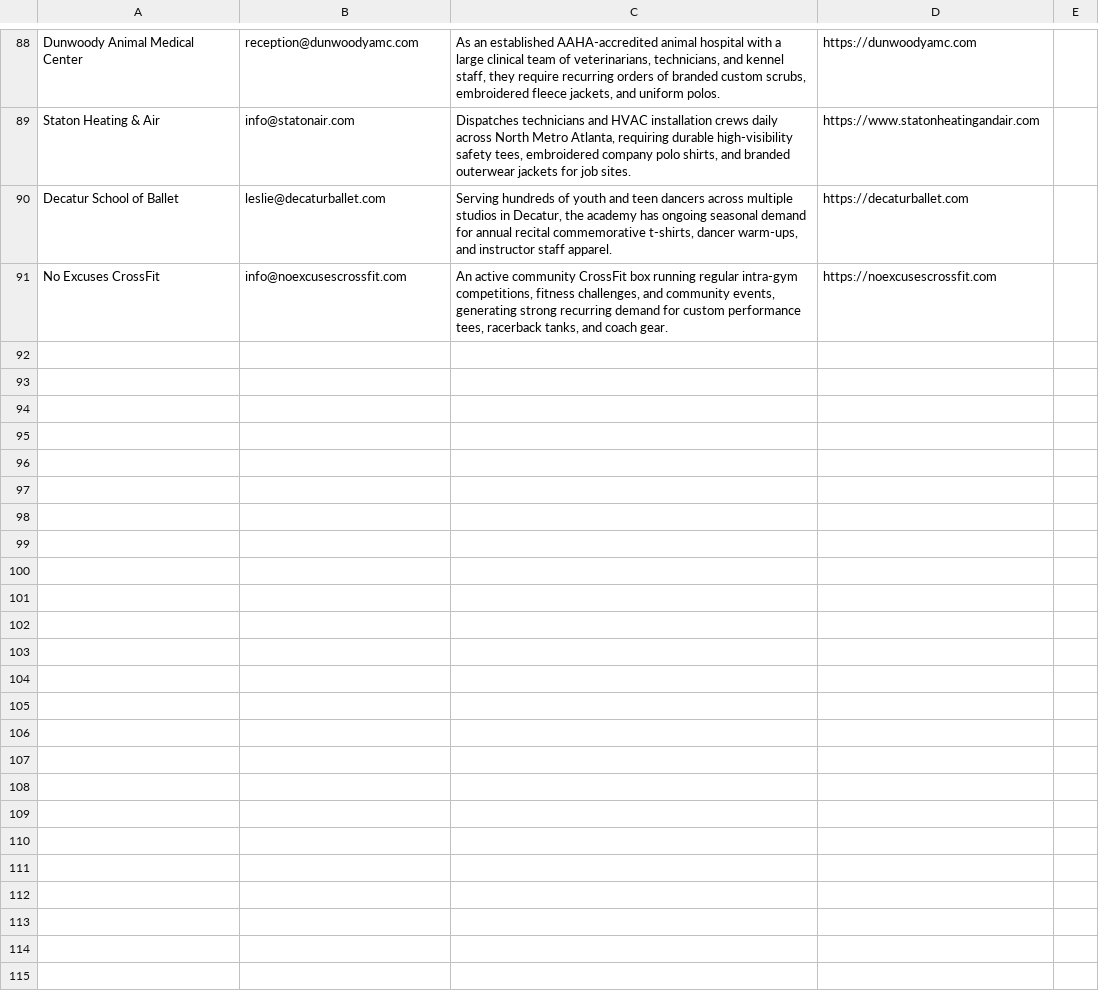
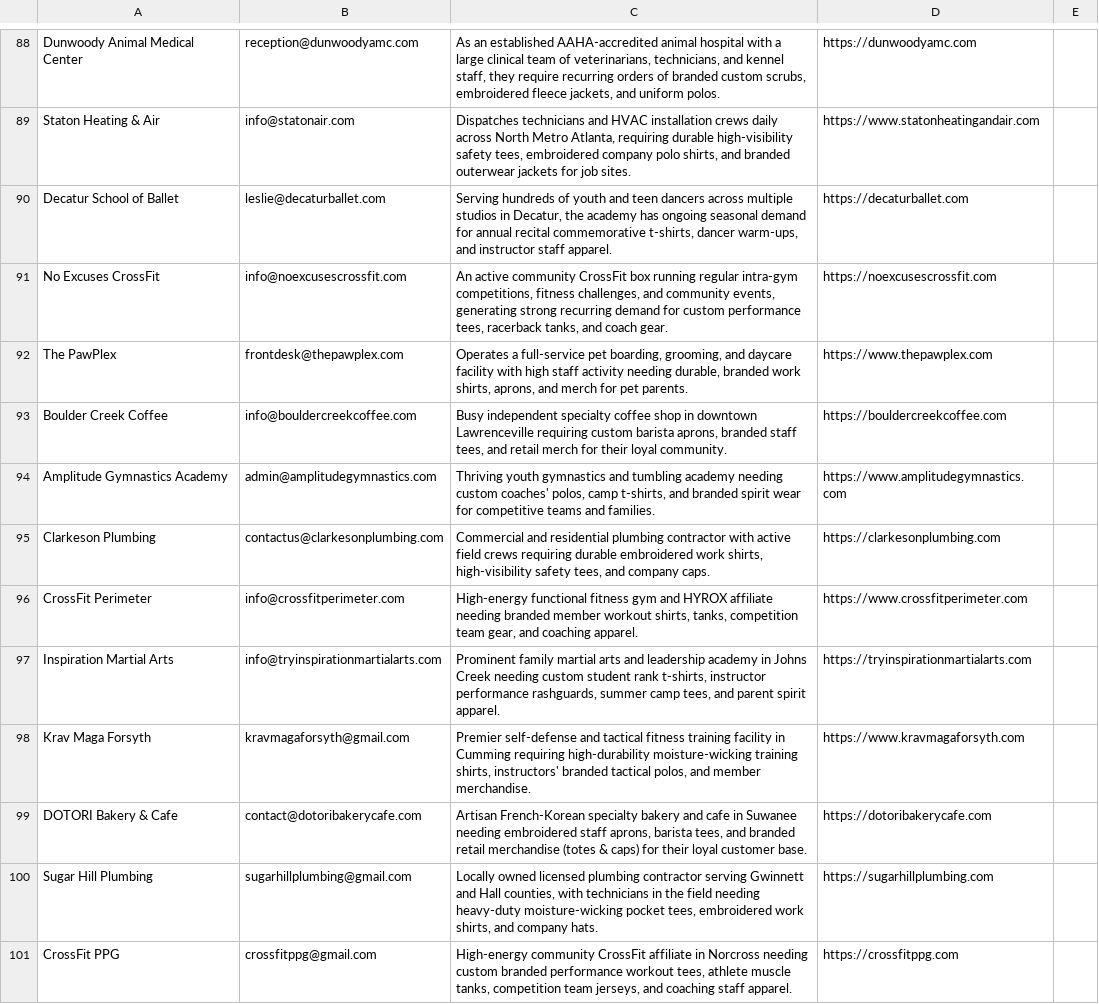
Before and after one commit to shopfastapparel/shopfastapparel, a CSV file: leads.csv, drawn as a sheet; only a part is shown, gaps mark what is left out; the diff names each change by its address in the sheet, - before the commit and + after, or states it on an @@ line.

Commit message:
chore(leads): record daily sales prospector iteration 12 leads

```diff
--- a/leads.csv
+++ b/leads.csv
+row 92: The PawPlex | frontdesk@thepawplex.com | Operates a full-service pet boarding, grooming, and daycare facility with high staff activity needing durable, branded work shirts, aprons, and merch for pet parents. | https://www.thepawplex.com
+row 93: Boulder Creek Coffee | info@bouldercreekcoffee.com | Busy independent specialty coffee shop in downtown Lawrenceville requiring custom barista aprons, branded staff tees, and retail merch for their loyal community. | https://bouldercreekcoffee.com
+row 94: Amplitude Gymnastics Academy | admin@amplitudegymnastics.com | Thriving youth gymnastics and tumbling academy needing custom coaches' polos, camp t-shirts, and branded spirit wear for competitive teams and families. | https://www.amplitudegymnastics.com
+row 95: Clarkeson Plumbing | contactus@clarkesonplumbing.com | Commercial and residential plumbing contractor with active field crews requiring durable embroidered work shirts, high-visibility safety tees, and company caps. | https://clarkesonplumbing.com
+row 96: CrossFit Perimeter | info@crossfitperimeter.com | High-energy functional fitness gym and HYROX affiliate needing branded member workout shirts, tanks, competition team gear, and coaching apparel. | https://www.crossfitperimeter.com
+row 97: Inspiration Martial Arts | info@tryinspirationmartialarts.com | Prominent family martial arts and leadership academy in Johns Creek needing custom student rank t-shirts, instructor performance rashguards, summer camp tees, and parent spirit apparel. | https://tryinspirationmartialarts.com
+row 98: Krav Maga Forsyth | kravmagaforsyth@gmail.com | Premier self-defense and tactical fitness training facility in Cumming requiring high-durability moisture-wicking training shirts, instructors' branded tactical polos, and member merchandise. | https://www.kravmagaforsyth.com
+row 99: DOTORI Bakery & Cafe | contact@dotoribakerycafe.com | Artisan French-Korean specialty bakery and cafe in Suwanee needing embroidered staff aprons, barista tees, and branded retail merchandise (totes & caps) for their loyal customer base. | https://dotoribakerycafe.com
+row 100: Sugar Hill Plumbing | sugarhillplumbing@gmail.com | Locally owned licensed plumbing contractor serving Gwinnett and Hall counties, with technicians in the field needing heavy-duty moisture-wicking pocket tees, embroidered work shirts, and company hats. | https://sugarhillplumbing.com
+row 101: CrossFit PPG | crossfitppg@gmail.com | High-energy community CrossFit affiliate in Norcross needing custom branded performance workout tees, athlete muscle tanks, competition team jerseys, and coaching staff apparel. | https://crossfitppg.com
```
Also changed, not shown: 1 other file.
